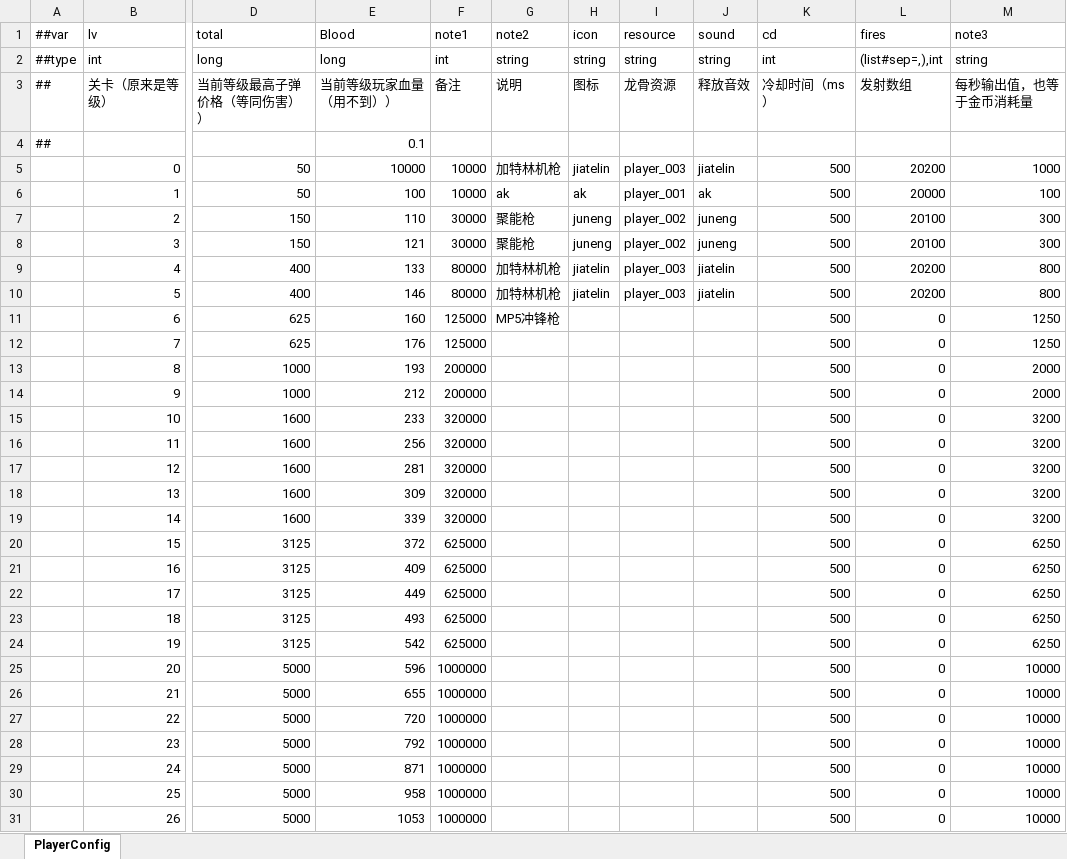
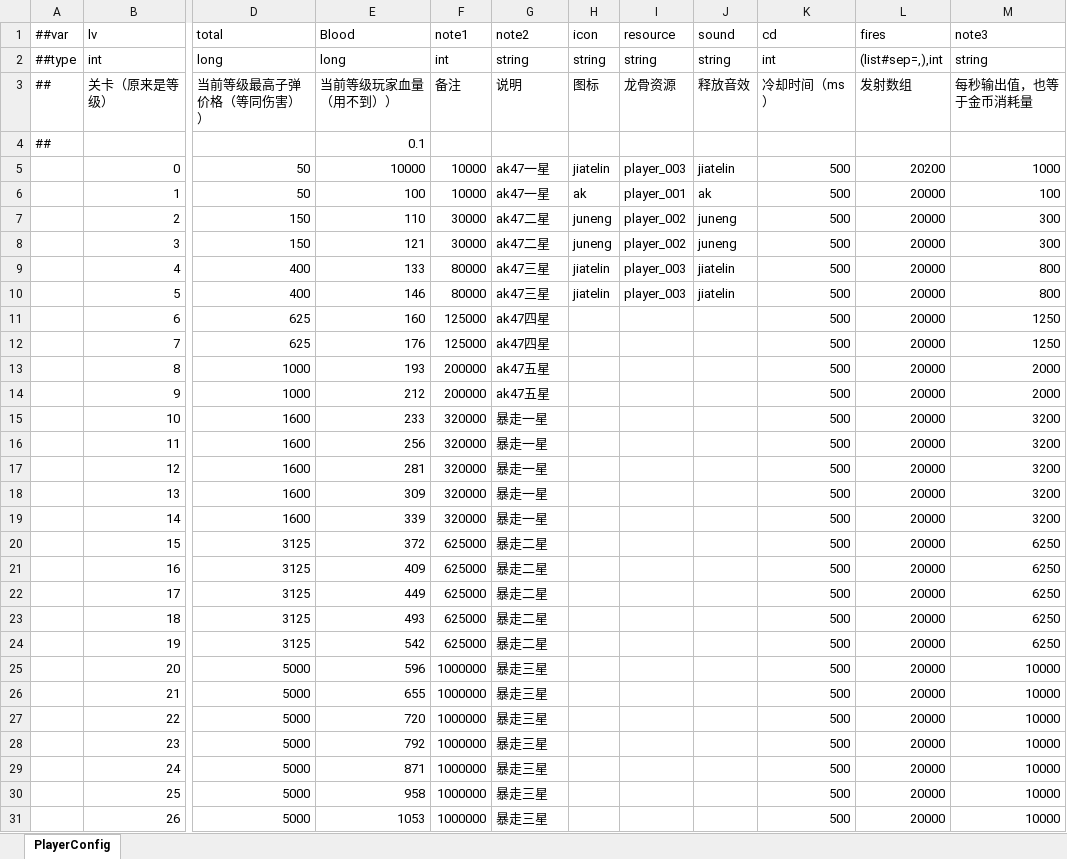
Before and after one commit to MaxiaoKui-Name/HitZombies, an Excel workbook: Luban/MiniTemplate/Datas/PlayerConfignew.xlsx, sheet PlayerConfig, drawn as a sheet; only a part is shown, gaps mark what is left out; values as stored, in another font and other column widths than the file's, no cell formats; the diff covers the shown part only; the diff names each change by its address in the sheet, - before the commit and + after, or states it on an @@ line.

```diff
--- a/Luban/MiniTemplate/Datas/PlayerConfignew.xlsx (sheet PlayerConfig)
+++ b/Luban/MiniTemplate/Datas/PlayerConfignew.xlsx (sheet PlayerConfig)
-G5 (note2): 加特林机枪
+G5 (note2): ak47一星
-G6 (note2): ak
+G6 (note2): ak47一星
-G7:G8 (note2): 聚能枪
+G7:G8 (note2): ak47二星
-L7:L8 (fires): 20100
+L7:L8 (fires): 20000
-G9:G10 (note2): 加特林机枪
+G9:G10 (note2): ak47三星
-L9:L10 (fires): 20200
+L9:L10 (fires): 20000
-G11 (note2): MP5冲锋枪
+G11 (note2): ak47四星
-L11:L31 (fires): 0
+L11:L31 (fires): 20000
-G12 (note2): (empty)
+G12 (note2): ak47四星
-G13:G14 (note2): (empty)
+G13:G14 (note2): ak47五星
-G15:G19 (note2): (empty)
+G15:G19 (note2): 暴走一星
-G20:G24 (note2): (empty)
+G20:G24 (note2): 暴走二星
-G25:G31 (note2): (empty)
+G25:G31 (note2): 暴走三星
```
Also changed, not shown: 568 edited cells elsewhere in this sheet, cell formats, Luban/MiniTemplate/Datas/levelConfignew.xlsx, 29 other files.
